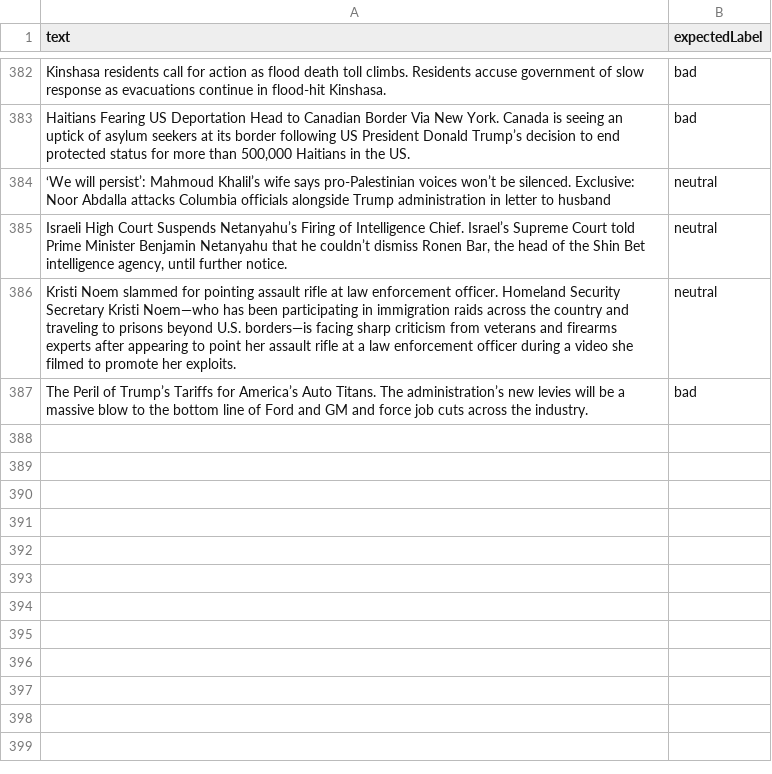
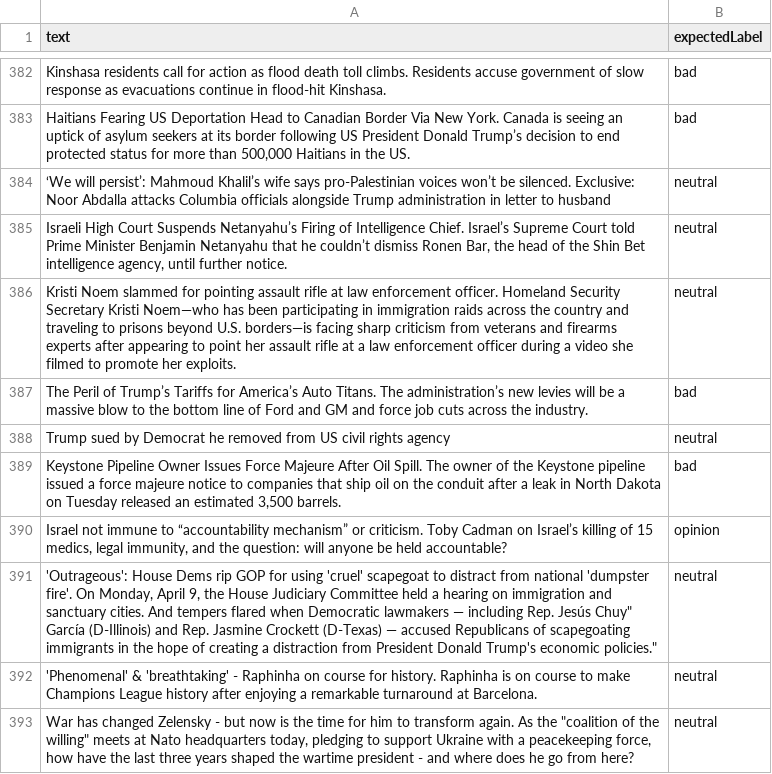
Before and after one commit to lovemedicine/goodnews, a CSV file: tuning/tuning.csv, drawn as a sheet; only a part is shown, gaps mark what is left out.

Commit message:
add financial times feeds

```diff
--- a/tuning/tuning.csv
+++ b/tuning/tuning.csv
@@ -387 +387,7 @@ text,expectedLabel
 "The Peril of Trump’s Tariffs for America’s Auto Titans. The administration’s new levies will be a massive blow to the bottom line of Ford and GM and force job cuts across the industry.",bad
+"Trump sued by Democrat he removed from US civil rights agency",neutral
+"Keystone Pipeline Owner Issues Force Majeure After Oil Spill. The owner of the Keystone pipeline issued a force majeure notice to companies that ship oil on the conduit after a leak in North Dakota on Tuesday released an estimated 3,500 barrels.",bad
+"Israel not immune to “accountability mechanism” or criticism. Toby Cadman on Israel’s killing of 15 medics, legal immunity, and the question: will anyone be held accountable?",opinion
+"'Outrageous': House Dems rip GOP for using 'cruel' scapegoat to distract from national 'dumpster fire'. On Monday, April 9, the House Judiciary Committee held a hearing on immigration and sanctuary cities. And tempers flared when Democratic lawmakers — including Rep. Jesús "Chuy" García (D-Illinois) and Rep. Jasmine Crockett (D-Texas) — accused Republicans of scapegoating immigrants in the hope of creating a distraction from President Donald Trump's economic policies.",neutral
+"'Phenomenal' & 'breathtaking' - Raphinha on course for history. Raphinha is on course to make Champions League history after enjoying a remarkable turnaround at Barcelona.",neutral
+"War has changed Zelensky - but now is the time for him to transform again. As the ""coalition of the willing"" meets at Nato headquarters today, pledging to support Ukraine with a peacekeeping force, how have the last three years shaped the wartime president - and where does he go from here?",neutral
```
Also changed, not shown: 1 other file.
